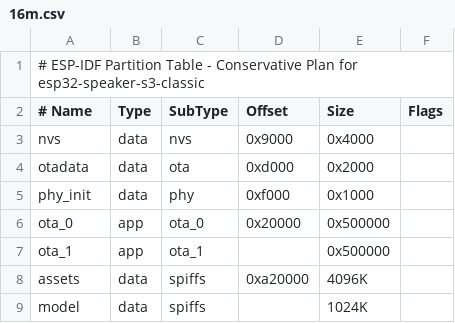
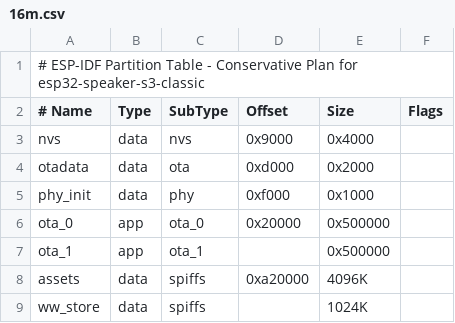
Before and after one commit to Plaud-AI/xiaozhi-esp32, a CSV file: partitions/v2/16m.csv, drawn as a sheet.

```diff
--- a/partitions/v2/16m.csv
+++ b/partitions/v2/16m.csv
@@ -8,2 +8,2 @@ ota_1,    app,  ota_1,   ,          0x500000,
 assets,   data, spiffs,  0xa20000,  4096K,
-model,    data, spiffs,  ,          1024K,
+ww_store, data, spiffs,  ,          1024K,
```
Also changed, not shown: 2 other files.
